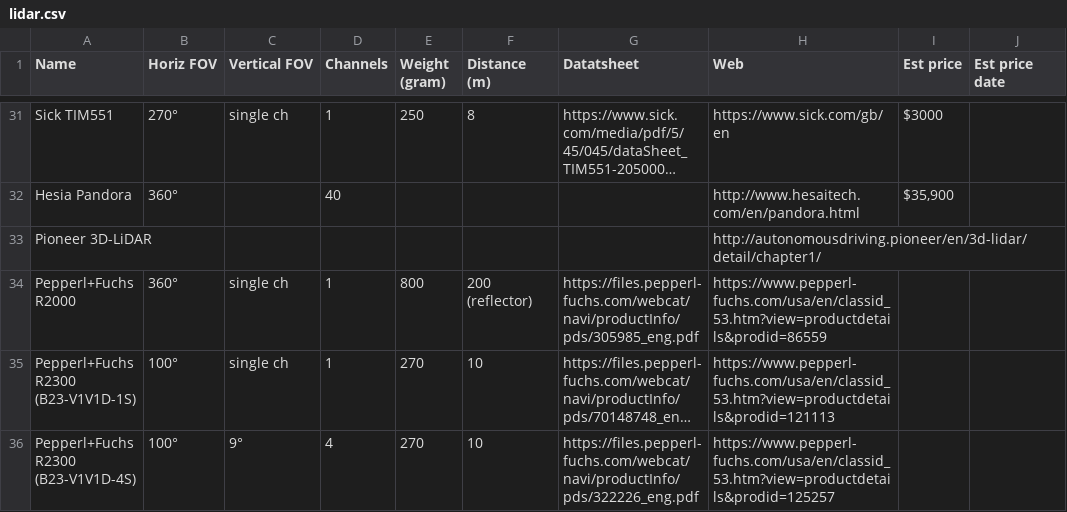
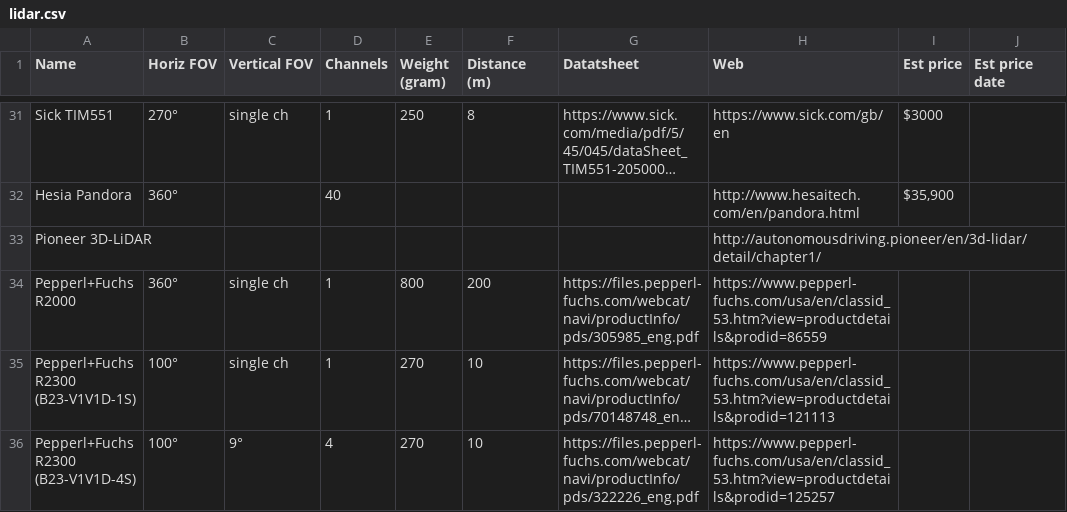
Before and after one commit to szenergy/awesome-lidar, a CSV file: lidar.csv, drawn as a sheet; only a part is shown, gaps mark what is left out; long unchanged cells end in …; the diff names each change by its address in the sheet, - before the commit and + after, or states it on an @@ line.

Commit message:
update readme and lidar.csv

```diff
--- a/lidar.csv
+++ b/lidar.csv
-F34 (Distance (m)): 200 (reflector)
+F34 (Distance (m)): 200
```
Also changed, not shown: 1 other file.
